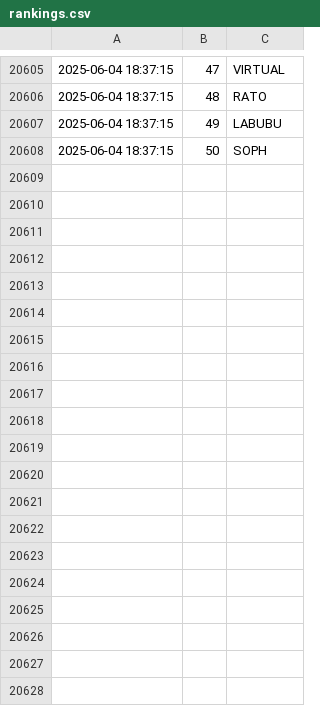
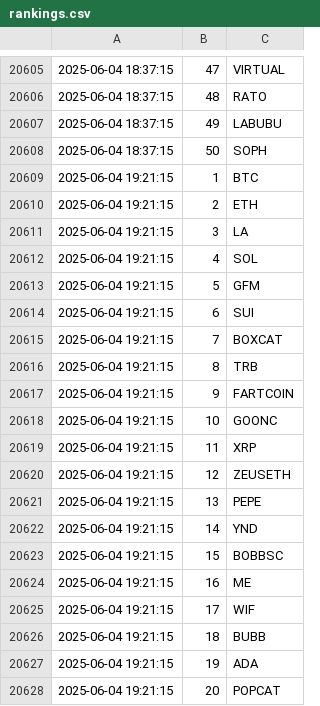
Before and after one commit to jan-mon/mexcrank, a CSV file: rankings.csv, drawn as a sheet; only a part is shown, gaps mark what is left out; the diff covers the shown part only; the diff names each change by its address in the sheet, - before the commit and + after, or states it on an @@ line.

```diff
--- a/rankings.csv
+++ b/rankings.csv
+row 20609: 2025-06-04 19:21:15 | 1 | BTC
+row 20610: 2025-06-04 19:21:15 | 2 | ETH
+row 20611: 2025-06-04 19:21:15 | 3 | LA
+row 20612: 2025-06-04 19:21:15 | 4 | SOL
+row 20613: 2025-06-04 19:21:15 | 5 | GFM
+row 20614: 2025-06-04 19:21:15 | 6 | SUI
+row 20615: 2025-06-04 19:21:15 | 7 | BOXCAT
+row 20616: 2025-06-04 19:21:15 | 8 | TRB
+row 20617: 2025-06-04 19:21:15 | 9 | FARTCOIN
+row 20618: 2025-06-04 19:21:15 | 10 | GOONC
+row 20619: 2025-06-04 19:21:15 | 11 | XRP
+row 20620: 2025-06-04 19:21:15 | 12 | ZEUSETH
+row 20621: 2025-06-04 19:21:15 | 13 | PEPE
+row 20622: 2025-06-04 19:21:15 | 14 | YND
+row 20623: 2025-06-04 19:21:15 | 15 | BOBBSC
+row 20624: 2025-06-04 19:21:15 | 16 | ME
+row 20625: 2025-06-04 19:21:15 | 17 | WIF
+row 20626: 2025-06-04 19:21:15 | 18 | BUBB
+row 20627: 2025-06-04 19:21:15 | 19 | ADA
+row 20628: 2025-06-04 19:21:15 | 20 | POPCAT
```
Also changed, not shown: 30 added rows elsewhere in this file.
